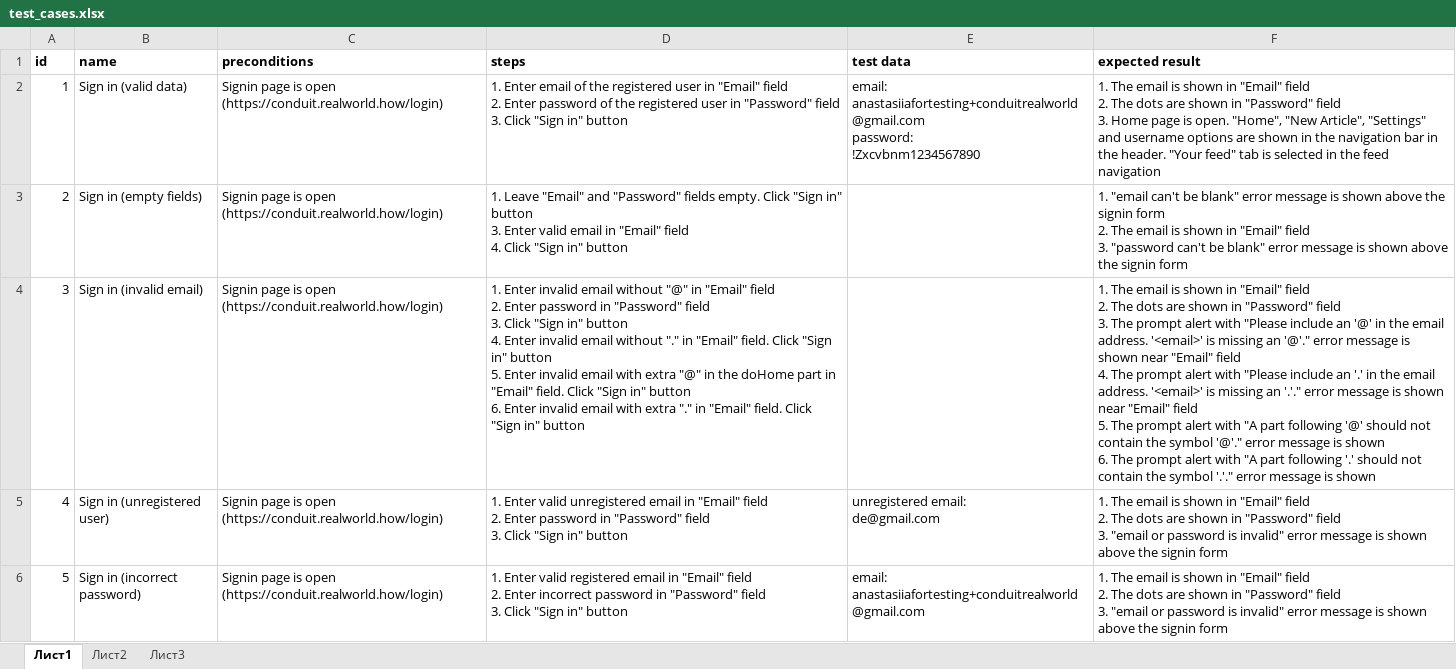
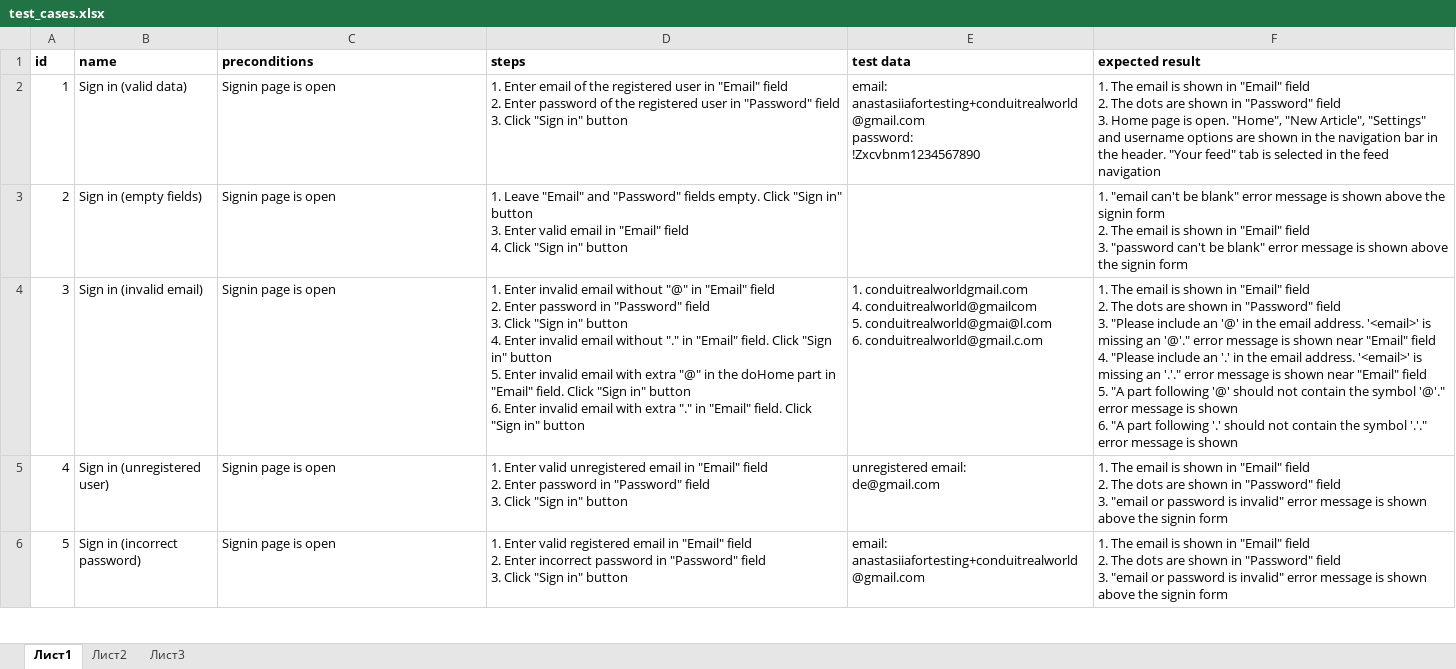
Before and after one commit to nasock/cypress_task3, an Excel workbook: test_cases.xlsx, sheet Лист1, drawn as a sheet; only a part is shown; values as stored, in another font and other column widths than the file's, no borders; ↵ is a line break in a cell; the diff covers the shown part only; the diff names each change by its address in the sheet, - before the commit and + after, or states it on an @@ line.

```diff
--- a/test_cases.xlsx (sheet Лист1)
+++ b/test_cases.xlsx (sheet Лист1)
-C2:C6 (preconditions): Signin page is open (https://conduit.realworld.how/login)
+C2:C6 (preconditions): Signin page is open
-E4 (test data): (empty)
+E4 (test data): 1. conduitrealworldgmail.com ↵ 4. conduitrealworld@gmailcom ↵ 5. conduitrealworld@gmai@l.com ↵ 6. conduitrealworld@gmail.c.om
-F4 (expected result): …field ↵ 3. The prompt alert with "Please include an '@' in the email address. '<email>' is missing an '@'." error message is shown near "Email" field ↵ 4. The prompt alert with "Please include an '.' in the email address. '<email>' is missing an '.'." error message is shown near "Email" field ↵ 5. The prompt alert with "A part following '@' should not contain the symbol '@'." error message is shown ↵ 6. The prompt alert with "A part…
+F4 (expected result): …field ↵ 3. "Please include an '@' in the email address. '<email>' is missing an '@'." error message is shown near "Email" field ↵ 4. "Please include an '.' in the email address. '<email>' is missing an '.'." error message is shown near "Email" field ↵ 5. "A part following '@' should not contain the symbol '@'." error message is shown ↵ 6. "A part…
```
Also changed, not shown: 9 edited cells elsewhere in this sheet, 1 other file.
